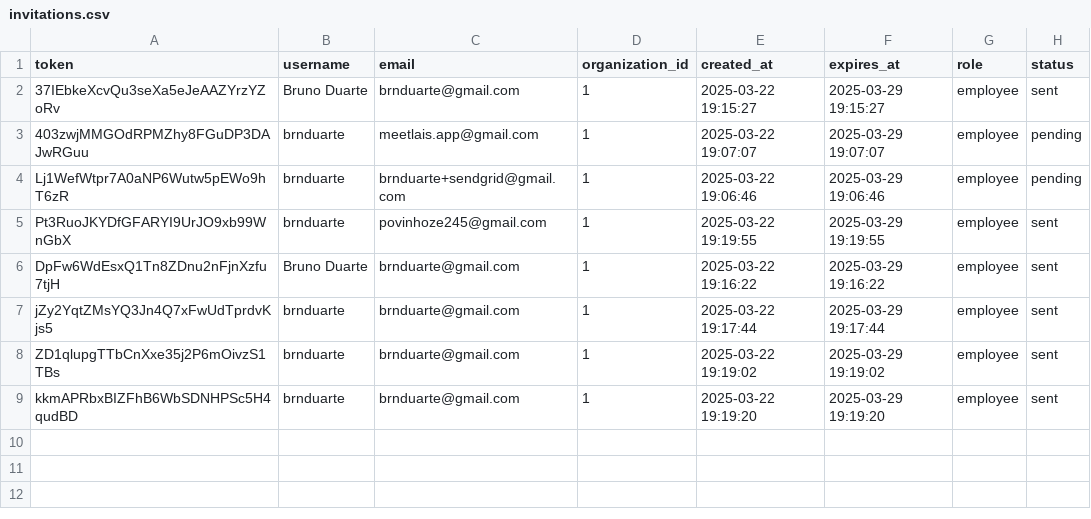
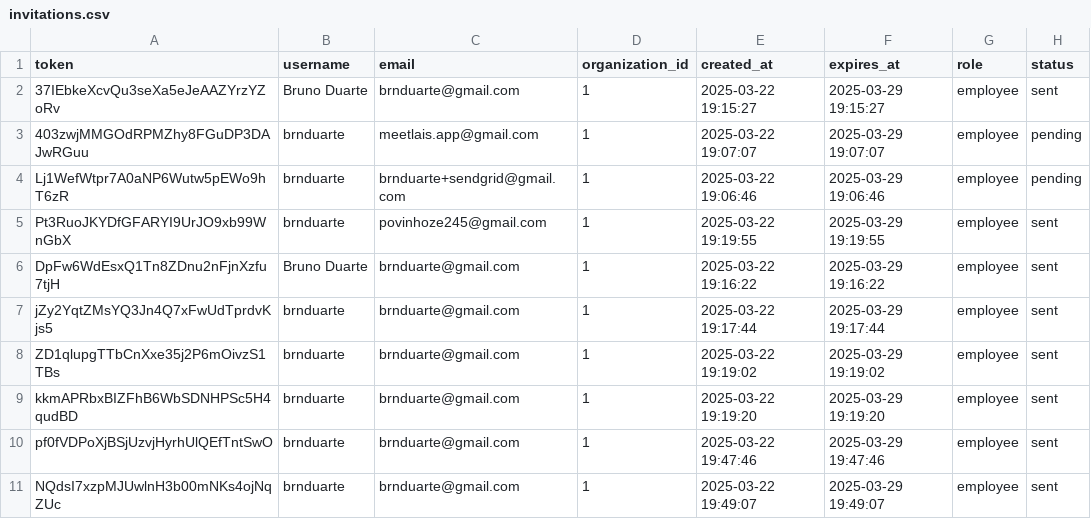
Before and after one commit to brnduarte/skillmatrix, a CSV file: invitations.csv, drawn as a sheet; the diff names each change by its address in the sheet, - before the commit and + after, or states it on an @@ line.

```diff
--- a/invitations.csv
+++ b/invitations.csv
+row 10: pf0fVDPoXjBSjUzvjHyrhUlQEfTntSwO | brnduarte | brnduarte@gmail.com | 1 | 2025-03-22 19:47:46 | 2025-03-29 19:47:46 | employee | sent
+row 11: NQdsI7xzpMJUwlnH3b00mNKs4ojNqZUc | brnduarte | brnduarte@gmail.com | 1 | 2025-03-22 19:49:07 | 2025-03-29 19:49:07 | employee | sent
```
Also changed, not shown: 2 other files.
